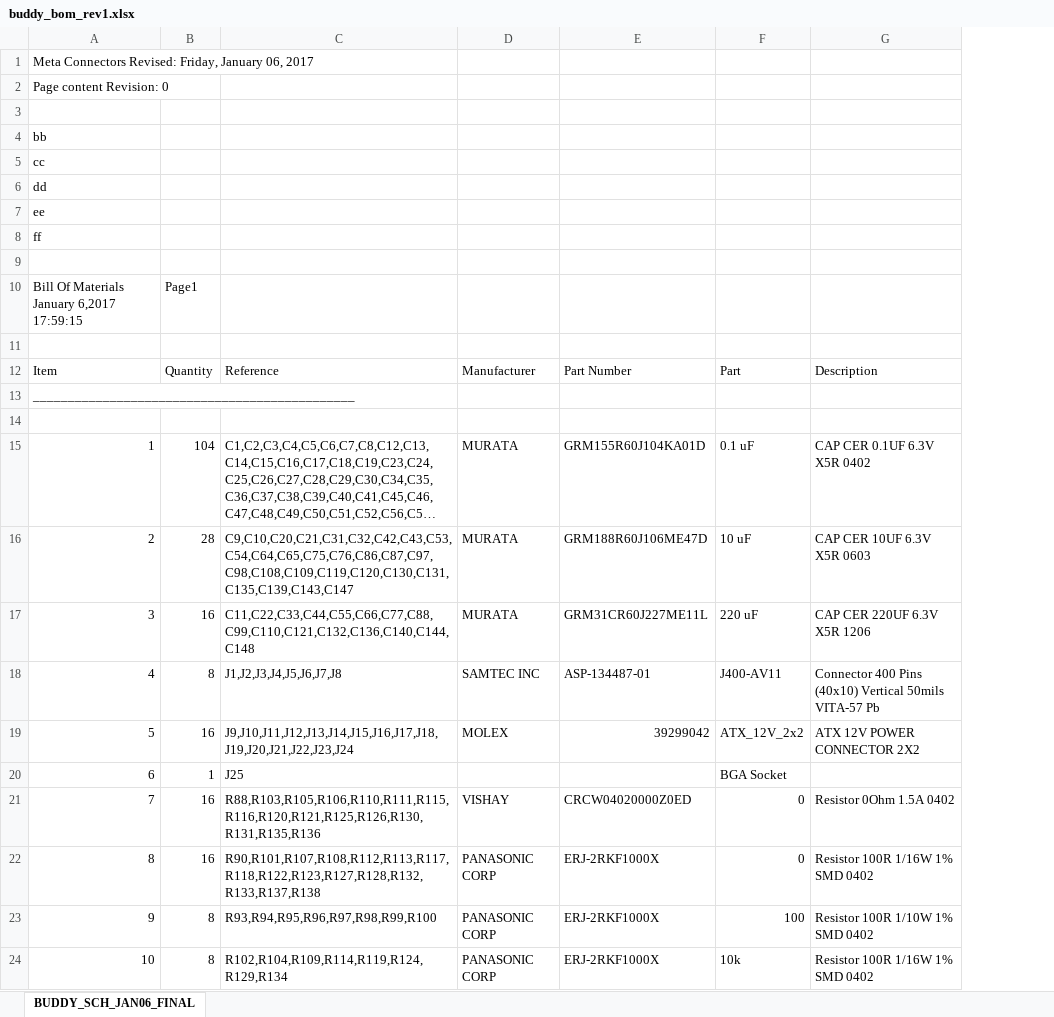
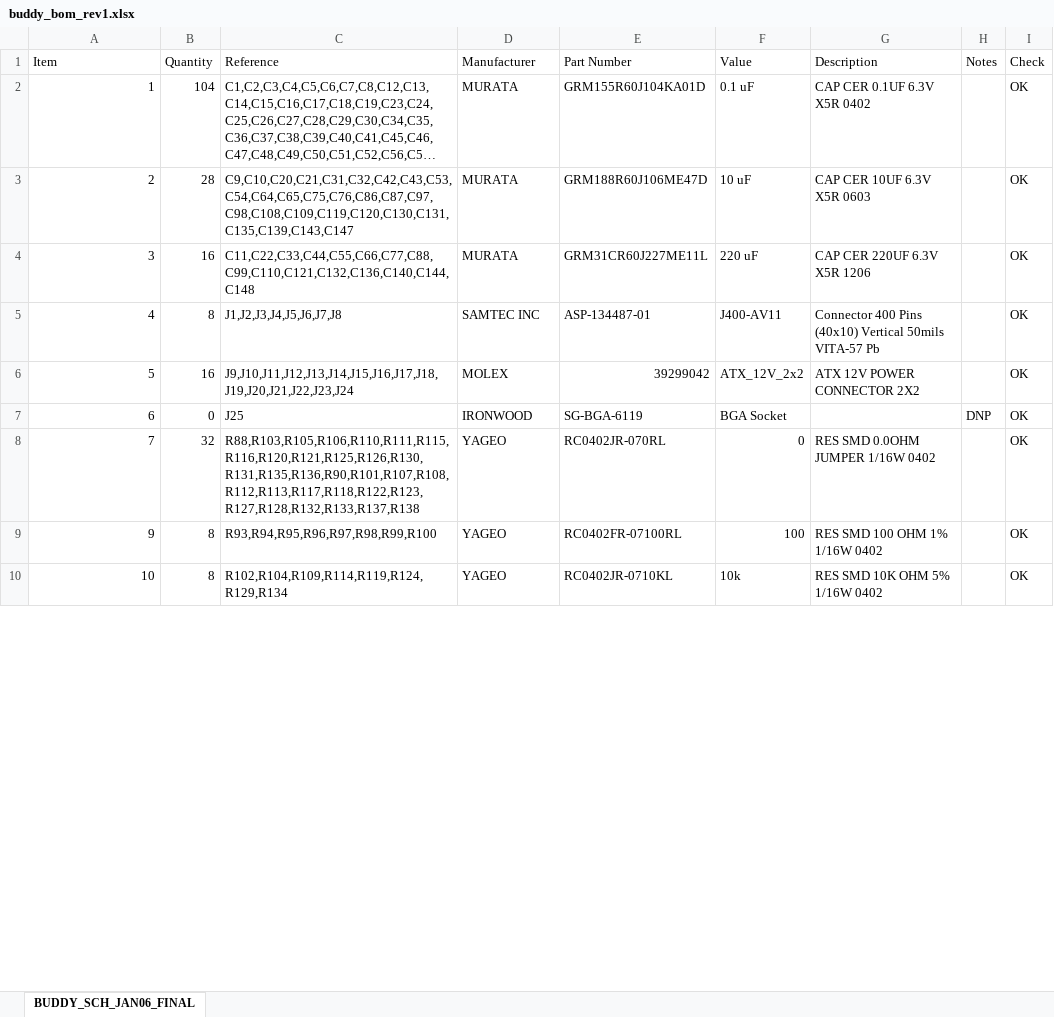
Before and after one commit to parallella/parallella-hw, an Excel workbook: buddy/src/buddy_bom_rev1.xlsx, sheet BUDDY_SCH_JAN06_FINAL, drawn as a sheet; only a part is shown; long unchanged cells end in …; values as stored, in another font and other column widths than the file's, no cell formats; removed rows and columns are numbered as before the commit, all else as after; the diff covers the shown part only; the diff names each change by its address in the sheet, - before the commit and + after, or states it on an @@ line.

Commit message:
Fixed BOM for E5 buddy board

```diff
--- a/buddy/src/buddy_bom_rev1.xlsx (sheet BUDDY_SCH_JAN06_FINAL)
+++ b/buddy/src/buddy_bom_rev1.xlsx (sheet BUDDY_SCH_JAN06_FINAL)
+column H (Notes), row 7: DNP
+column I (Check), rows 2-10: all OK
-row 1: Meta Connectors Revised: Friday, January 06, 2017
-row 2: Page content Revision: 0
-row 3: (empty)
-row 4: bb
-row 5: cc
-row 6: dd
-row 7: ee
-row 8: ff
-row 9: (empty)
-row 10: Bill Of Materials January 6,2017 17:59:15 | Page1
-row 11: (empty)
-F1: Part
+F1: Value
-row 13: ______________________________________________
-row 14: (empty)
-B7 (Quantity): 1
+B7 (Quantity): 0
-D7 (Manufacturer): (empty)
+D7 (Manufacturer): IRONWOOD
-E7 (Part Number): (empty)
+E7 (Part Number): SG-BGA-6119
-B8 (Quantity): 16
+B8 (Quantity): 32
-C8 (Reference): R88,R103,R105,R106,R110,R111,R115,R116,R120,R121,R125,R126,R130,R131,R135,R136
+C8 (Reference): R88,R103,R105,R106,R110,R111,R115,R116,R120,R121,R125,R126,R130,R131,R135,R136,R90,R101,R107,R108,R112,R113,R117,R118,R122,R123,R127,R128,R132,R133,R137,R138
-D8 (Manufacturer): VISHAY
+D8 (Manufacturer): YAGEO
-E8 (Part Number): CRCW04020000Z0ED
+E8 (Part Number): RC0402JR-070RL
-G8 (Description): Resistor 0Ohm 1.5A 0402
+G8 (Description): RES SMD 0.0OHM JUMPER 1/16W 0402
-row 22: 8 | 16 | R90,R101,R107,R108,R112,R113,R117,R118,R122,R123,R127,R128,R132,R133,R137,R138 | PANASONIC CORP | ERJ-2RKF1000X | 0 | Resistor 100R 1/16W 1% SMD 0402
-D9:D10 (Manufacturer): PANASONIC CORP
+D9:D10 (Manufacturer): YAGEO
-E9 (Part Number): ERJ-2RKF1000X
+E9 (Part Number): RC0402FR-07100RL
-G9 (Description): Resistor 100R 1/10W 1% SMD 0402
+G9 (Description): RES SMD 100 OHM 1% 1/16W 0402
-E10 (Part Number): ERJ-2RKF1000X
+E10 (Part Number): RC0402JR-0710KL
-G10 (Description): Resistor 100R 1/16W 1% SMD 0402
+G10 (Description): RES SMD 10K OHM 5% 1/16W 0402
```
Also changed, not shown: 1 added row and 4 edited cells elsewhere in this sheet, cell formats.
